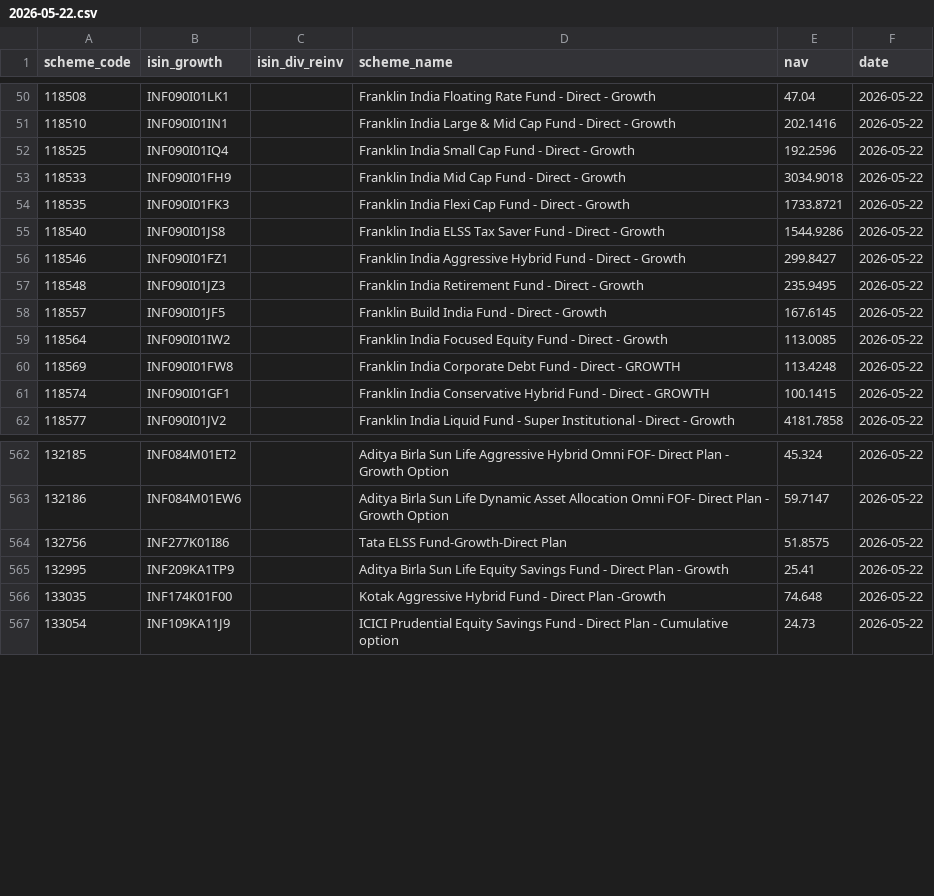
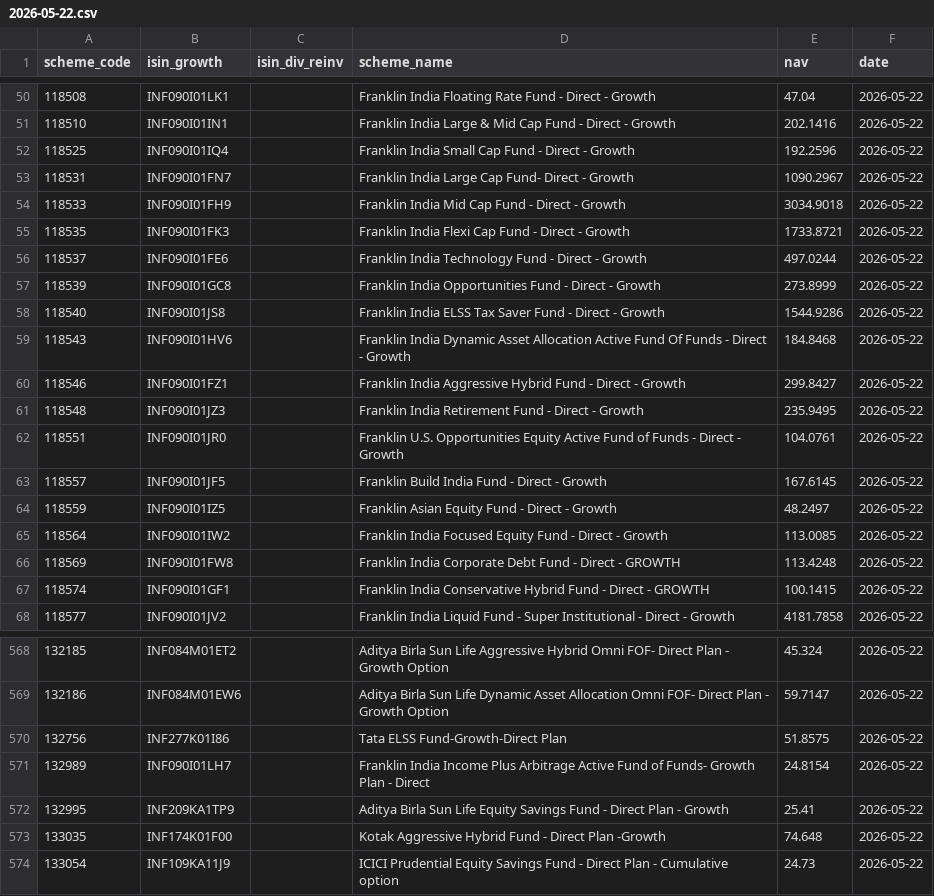
Before and after one commit to finfee-ai/nav-data-dump, a CSV file: data/daily/2026-05-22.csv, drawn as a sheet; only a part is shown, gaps mark what is left out.

```diff
--- a/data/daily/2026-05-22.csv
+++ b/data/daily/2026-05-22.csv
@@ -52,8 +52,14 @@ scheme_code,isin_growth,isin_div_reinv,scheme_name,nav,date
 118525,INF090I01IQ4,,Franklin India Small Cap Fund - Direct - Growth,192.2596,2026-05-22
+118531,INF090I01FN7,,Franklin India Large Cap Fund- Direct - Growth,1090.2967,2026-05-22
 118533,INF090I01FH9,,Franklin India Mid Cap Fund - Direct - Growth,3034.9018,2026-05-22
 118535,INF090I01FK3,,Franklin India Flexi Cap Fund - Direct - Growth,1733.8721,2026-05-22
+118537,INF090I01FE6,,Franklin India Technology Fund - Direct - Growth,497.0244,2026-05-22
+118539,INF090I01GC8,,Franklin India Opportunities Fund - Direct - Growth,273.8999,2026-05-22
 118540,INF090I01JS8,,Franklin India ELSS Tax Saver Fund - Direct - Growth,1544.9286,2026-05-22
+118543,INF090I01HV6,,Franklin India Dynamic Asset Allocation Active Fund Of Funds - Direct - Growth,184.8468,2026-05-22
 118546,INF090I01FZ1,,Franklin India Aggressive Hybrid Fund - Direct - Growth,299.8427,2026-05-22
 118548,INF090I01JZ3,,Franklin India Retirement Fund - Direct - Growth,235.9495,2026-05-22
+118551,INF090I01JR0,,Franklin U.S. Opportunities Equity Active Fund of Funds - Direct - Growth,104.0761,2026-05-22
 118557,INF090I01JF5,,Franklin Build India Fund - Direct - Growth,167.6145,2026-05-22
+118559,INF090I01IZ5,,Franklin Asian Equity Fund - Direct - Growth,48.2497,2026-05-22
 118564,INF090I01IW2,,Franklin India Focused Equity Fund - Direct - Growth,113.0085,2026-05-22
@@ -564,2 +570,3 @@ scheme_code,isin_growth,isin_div_reinv,scheme_name,nav,date
 132756,INF277K01I86,,Tata ELSS Fund-Growth-Direct Plan,51.8575,2026-05-22
+132989,INF090I01LH7,,Franklin India Income Plus Arbitrage Active Fund of Funds- Growth Plan - Direct,24.8154,2026-05-22
 132995,INF209KA1TP9,,Aditya Birla Sun Life Equity Savings Fund - Direct Plan - Growth,25.41,2026-05-22
```
Also changed, not shown: data/latest.csv, 3 other files.
